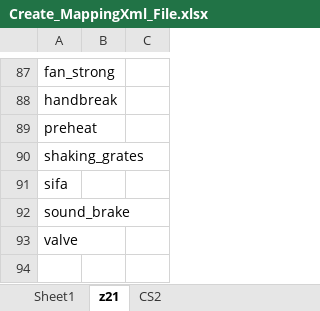
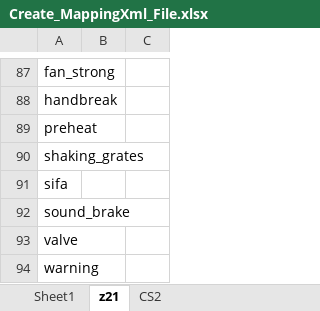
Before and after one commit to RalfMende/LocDbConverterConsole, an Excel workbook: Create_MappingXml_File.xlsx, sheet z21, drawn as a sheet; only a part is shown, gaps mark what is left out; values as stored, in another font and other column widths than the file's, no borders; the diff names each change by its address in the sheet, - before the commit and + after, or states it on an @@ line.

```diff
--- a/Create_MappingXml_File.xlsx (sheet z21)
+++ b/Create_MappingXml_File.xlsx (sheet z21)
+row 94: warning
```
Also changed, not shown: sheet Sheet1, formulas that keep their value, 2 other files.
